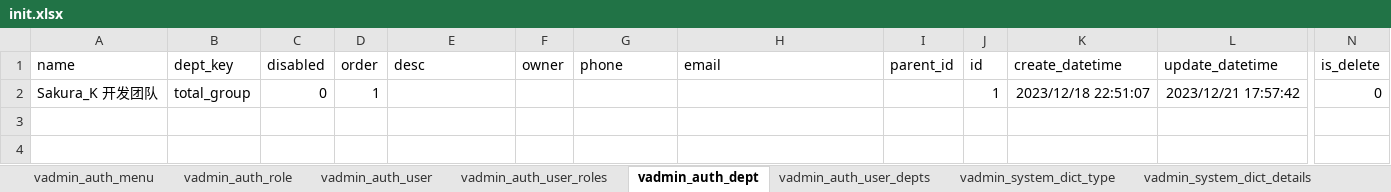
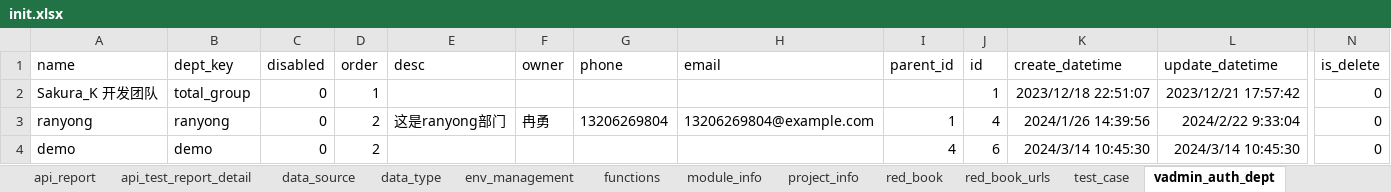
Before and after one commit to RanY-Luck/Sakura_K, an Excel workbook: scripts/initialize/data/init.xlsx, sheet vadmin_auth_dept, drawn as a sheet; only a part is shown, gaps mark what is left out; values as stored, in another font and other column widths than the file's, no borders; rows hold the shown columns only; the diff names each change by its address in the sheet, - before the commit and + after, or states it on an @@ line.

```diff
--- a/scripts/initialize/data/init.xlsx (sheet vadmin_auth_dept)
+++ b/scripts/initialize/data/init.xlsx (sheet vadmin_auth_dept)
+sheet tab: api_report
+sheet tab: api_test_report_detail
+sheet tab: data_source
+sheet tab: data_type
+sheet tab: env_management
+sheet tab: functions
+sheet tab: module_info
+sheet tab: project_info
+sheet tab: red_book
+sheet tab: red_book_urls
+sheet tab: test_case
+row 3: ranyong | ranyong | 0 | 2 | 这是ranyong部门 | 冉勇 | 13206269804 | 13206269804@example.com | 1 | 4 | 2024/1/26 14:39:56 | 2024/2/22 9:33:04 | 0
+row 4: demo | demo | 0 | 2 |  |  |  |  | 4 | 6 | 2024/3/14 10:45:30 | 2024/3/14 10:45:30 | 0
```
Also changed, not shown: sheet vadmin_auth_menu, sheet vadmin_auth_user, sheet vadmin_auth_role, sheet vadmin_help_issue, sheet vadmin_auth_user_depts, sheet vadmin_system_settings, 3 more sheets, other sheet tabs, 2 other files.
